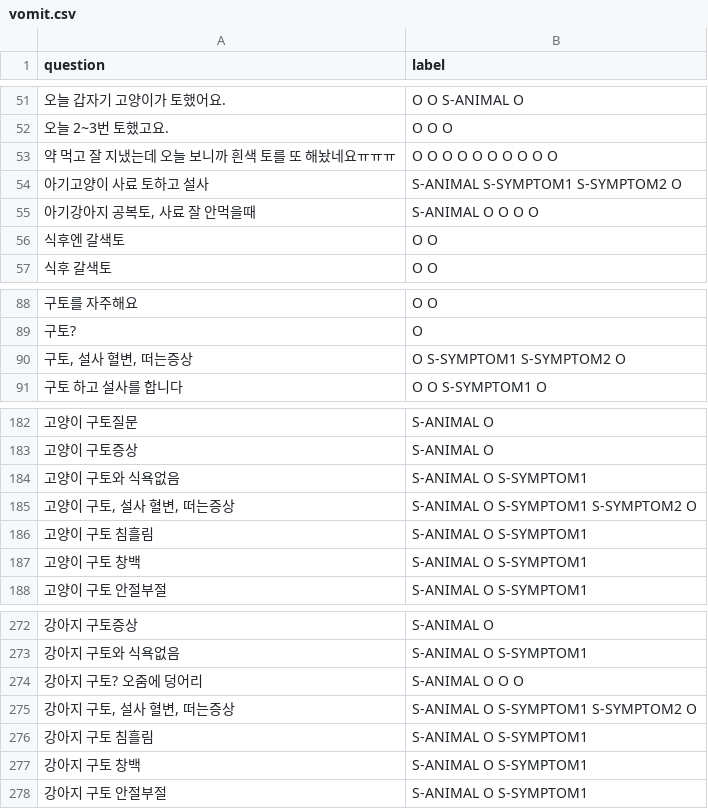
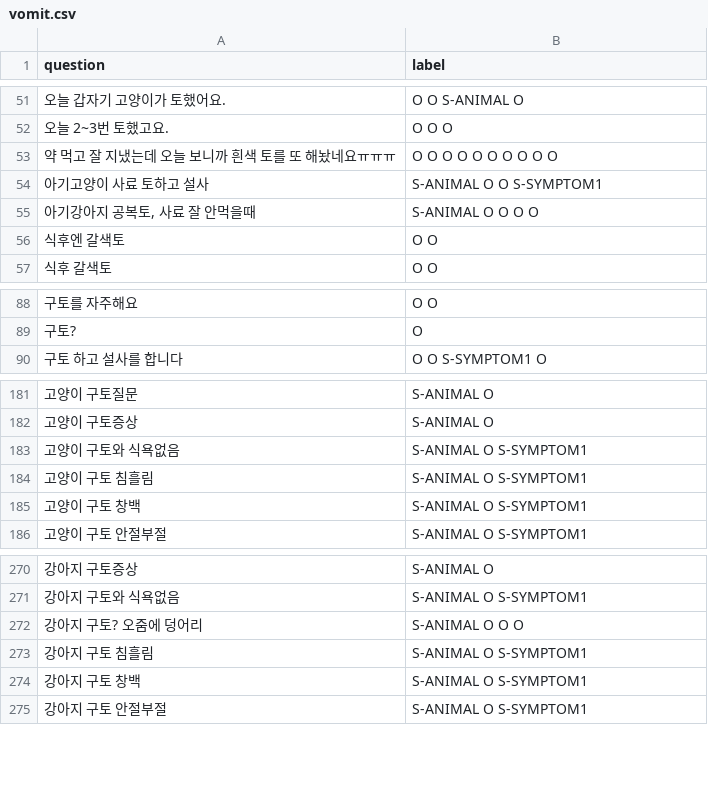
Before and after one commit to AnimalAI/vet_kochat, a CSV file: vet_kochat/data/raw/vomit.csv, drawn as a sheet; only a part is shown, gaps mark what is left out.

```diff
--- a/vet_kochat/data/raw/vomit.csv
+++ b/vet_kochat/data/raw/vomit.csv
@@ -53,3 +53,3 @@
 약 먹고 잘 지냈는데 오늘 보니까 흰색 토를 또 해놨네요ㅠㅠㅠ,O O O O O O O O O O
-아기고양이 사료 토하고 설사,S-ANIMAL S-SYMPTOM1 S-SYMPTOM2 O
+아기고양이 사료 토하고 설사,S-ANIMAL O O S-SYMPTOM1
 "아기강아지 공복토, 사료 잘 안먹을때",S-ANIMAL O O O O
@@ -89,3 +89,2 @@
 구토?,O
-"구토, 설사 혈변, 떠는증상",O S-SYMPTOM1 S-SYMPTOM2 O
 구토 하고 설사를 합니다,O O S-SYMPTOM1 O
@@ -184,3 +183,2 @@
 고양이 구토와 식욕없음,S-ANIMAL O S-SYMPTOM1
-"고양이 구토, 설사 혈변, 떠는증상",S-ANIMAL O S-SYMPTOM1 S-SYMPTOM2 O
 고양이 구토 침흘림,S-ANIMAL O S-SYMPTOM1
@@ -274,3 +272,2 @@
 강아지 구토? 오줌에 덩어리,S-ANIMAL O O O
-"강아지 구토, 설사 혈변, 떠는증상",S-ANIMAL O S-SYMPTOM1 S-SYMPTOM2 O
 강아지 구토 침흘림,S-ANIMAL O S-SYMPTOM1
```
Also changed, not shown: vet_kochat/data/raw/cough.csv, vet_kochat/data/raw/eye.csv, 1 other file.
